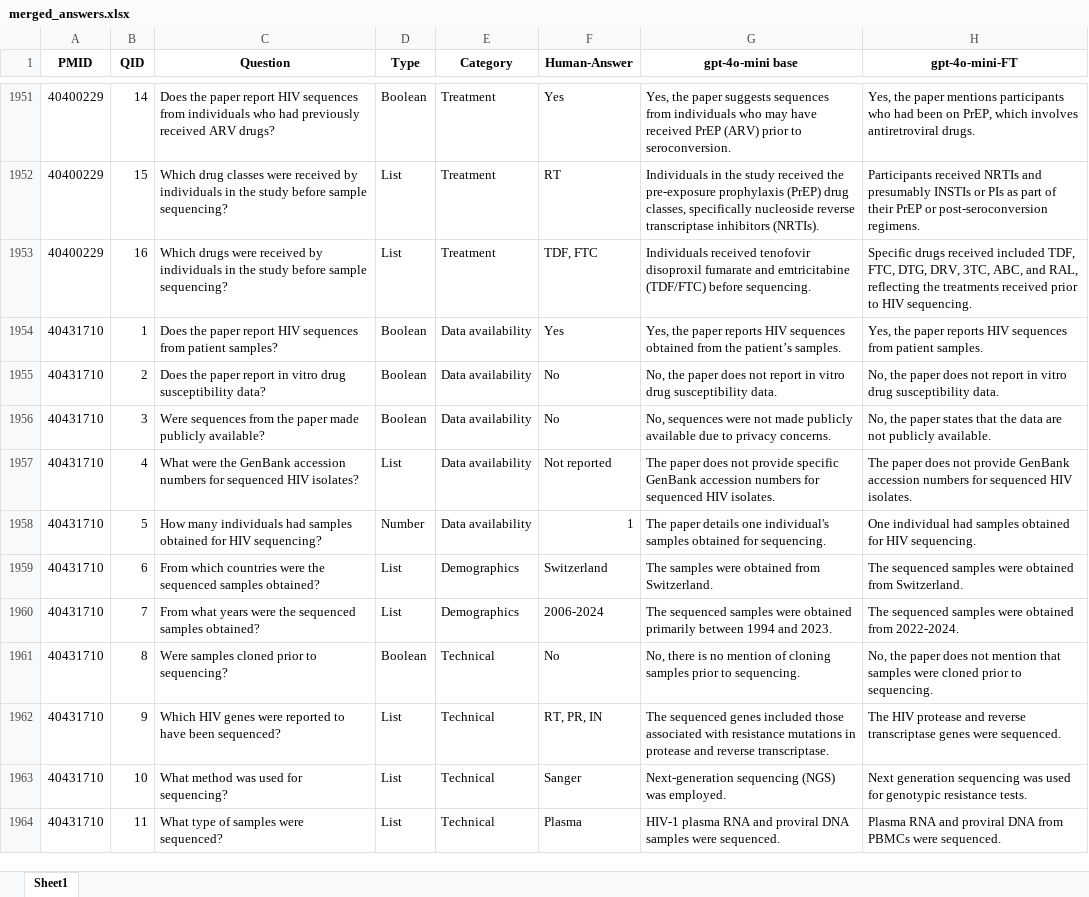
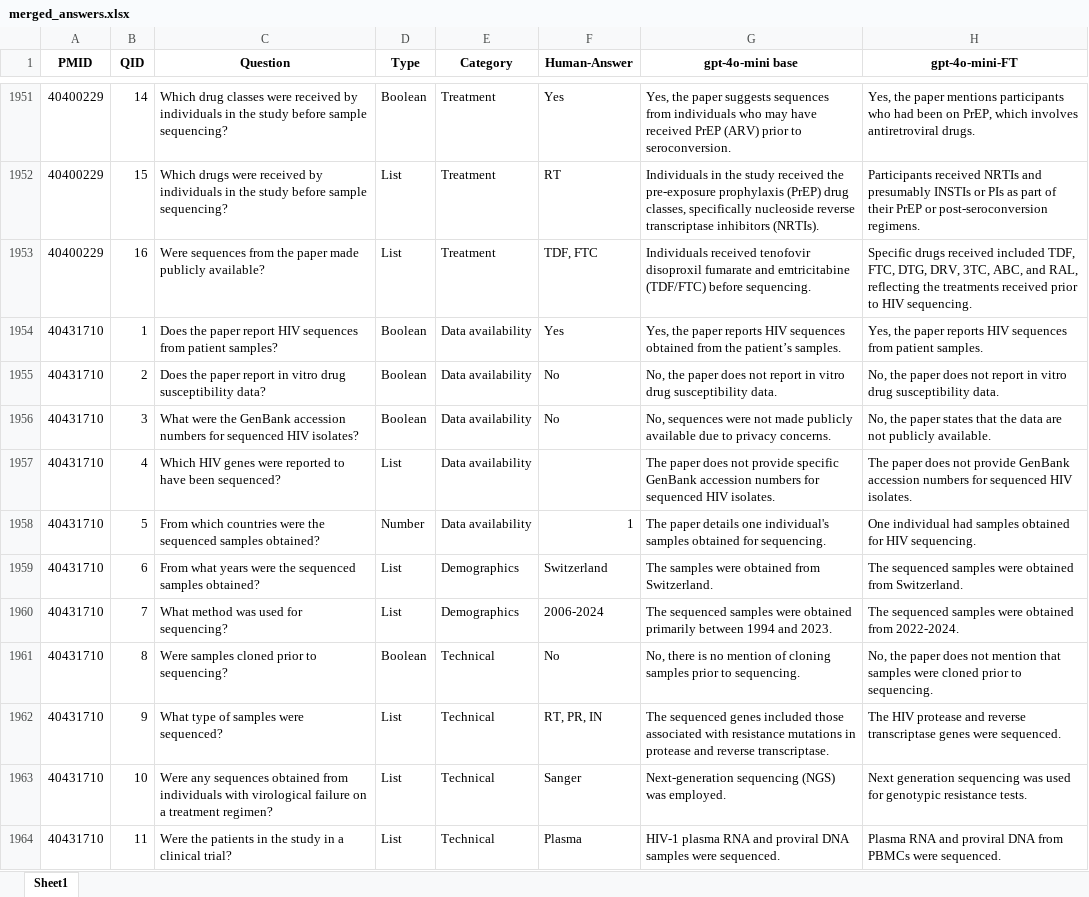
Before and after one commit to hivdb/chat_HIVDB_paper, an Excel workbook: advanced-prompting/csv/merged_answers.xlsx, sheet Sheet1, drawn as a sheet; only a part is shown, gaps mark what is left out; values as stored, in another font and other column widths than the file's, no borders; the diff covers the shown part only; the diff names each change by its address in the sheet, - before the commit and + after, or states it on an @@ line.

```diff
--- a/advanced-prompting/csv/merged_answers.xlsx (sheet Sheet1)
+++ b/advanced-prompting/csv/merged_answers.xlsx (sheet Sheet1)
-C1951 (Question): Does the paper report HIV sequences from individuals who had previously received ARV drugs?
+C1951 (Question): Which drug classes were received by individuals in the study before sample sequencing?
-C1952 (Question): Which drug classes were received…
+C1952 (Question): Which drugs were received…
-C1953 (Question): Which drugs were received by individuals in the study before sample sequencing?
+C1953 (Question): Were sequences from the paper made publicly available?
-C1956 (Question): Were sequences from the paper made publicly available?
+C1956 (Question): What were the GenBank accession numbers for sequenced HIV isolates?
-C1957 (Question): What were the GenBank accession numbers for sequenced HIV isolates?
+C1957 (Question): Which HIV genes were reported to have been sequenced?
-F1957 (Human-Answer): Not reported
+F1957 (Human-Answer): (empty)
-C1958 (Question): How many individuals had samples obtained for HIV sequencing?
+C1958 (Question): From which countries were the sequenced samples obtained?
-C1959 (Question): From which countries were the…
+C1959 (Question): From what years were the…
-C1960 (Question): From what years were the sequenced samples obtained?
+C1960 (Question): What method was used for sequencing?
-C1962 (Question): Which HIV genes were reported to have been sequenced?
+C1962 (Question): What type of samples were sequenced?
-C1963 (Question): What method was used for sequencing?
+C1963 (Question): Were any sequences obtained from individuals with virological failure on a treatment regimen?
-C1964 (Question): What type of samples were sequenced?
+C1964 (Question): Were the patients in the study in a clinical trial?
```
Also changed, not shown: 453 edited cells elsewhere in this sheet, advanced-prompting/csv/ground_truth.xlsx, 2 other files.
